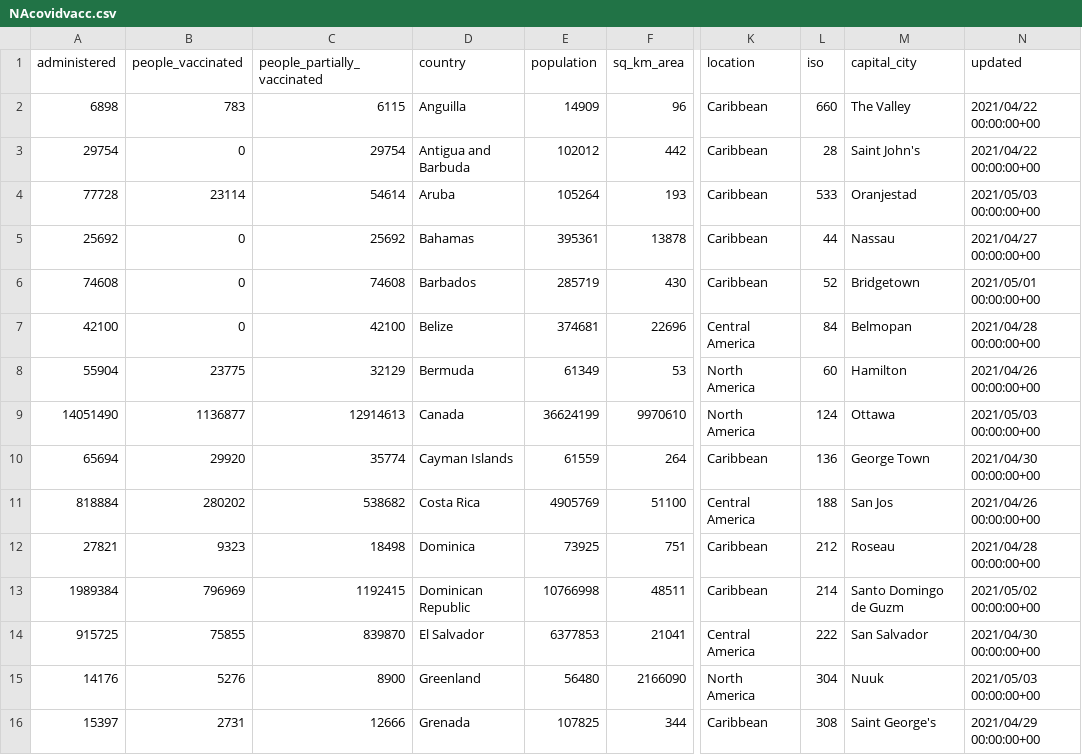
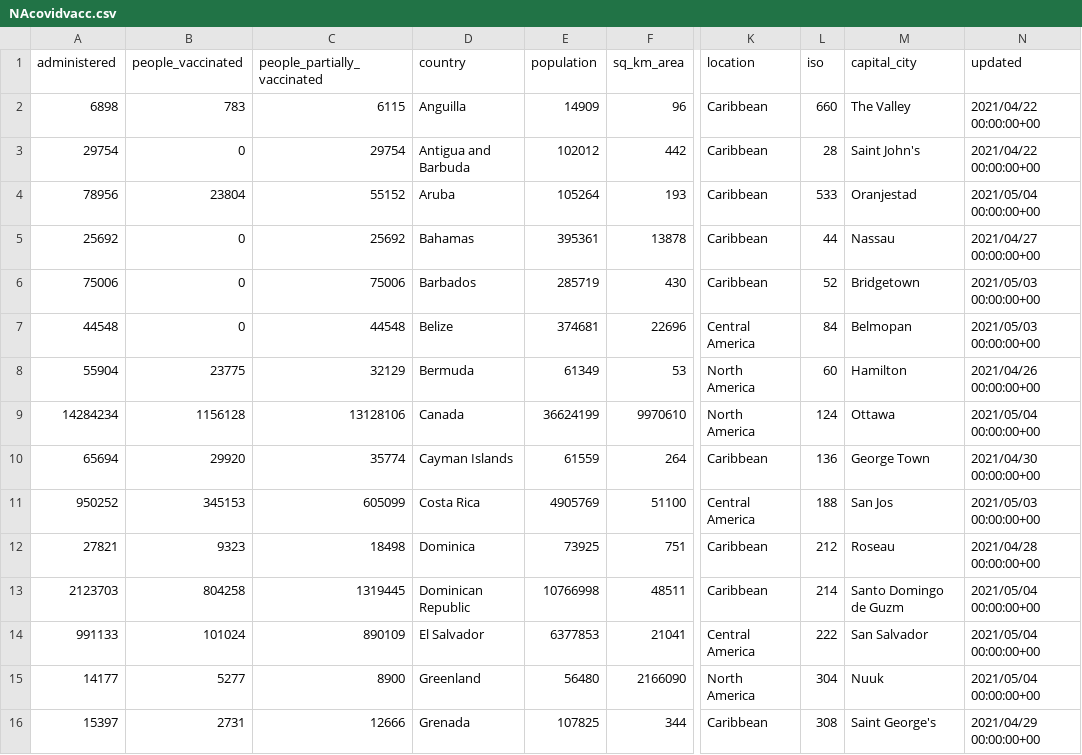
Before and after one commit to grantbot/Project-1, a CSV file: NAcovidvacc.csv, drawn as a sheet; only a part is shown, gaps mark what is left out; the diff covers the shown part only; the diff names each change by its address in the sheet, - before the commit and + after, or states it on an @@ line.

```diff
--- a/NAcovidvacc.csv
+++ b/NAcovidvacc.csv
-A4 (administered): 77728
+A4 (administered): 78956
-B4 (people_vaccinated): 23114
+B4 (people_vaccinated): 23804
-C4 (people_partially_vaccinated): 54614
+C4 (people_partially_vaccinated): 55152
-N4 (updated): 2021/05/03 00:00:00+00
+N4 (updated): 2021/05/04 00:00:00+00
-A6 (administered): 74608
+A6 (administered): 75006
-C6 (people_partially_vaccinated): 74608
+C6 (people_partially_vaccinated): 75006
-N6 (updated): 2021/05/01 00:00:00+00
+N6 (updated): 2021/05/03 00:00:00+00
-A7 (administered): 42100
+A7 (administered): 44548
-C7 (people_partially_vaccinated): 42100
+C7 (people_partially_vaccinated): 44548
-N7 (updated): 2021/04/28 00:00:00+00
+N7 (updated): 2021/05/03 00:00:00+00
-A9 (administered): 14051490
+A9 (administered): 14284234
-B9 (people_vaccinated): 1136877
+B9 (people_vaccinated): 1156128
-C9 (people_partially_vaccinated): 12914613
+C9 (people_partially_vaccinated): 13128106
-N9 (updated): 2021/05/03 00:00:00+00
+N9 (updated): 2021/05/04 00:00:00+00
-A11 (administered): 818884
+A11 (administered): 950252
-B11 (people_vaccinated): 280202
+B11 (people_vaccinated): 345153
-C11 (people_partially_vaccinated): 538682
+C11 (people_partially_vaccinated): 605099
-N11 (updated): 2021/04/26 00:00:00+00
+N11 (updated): 2021/05/03 00:00:00+00
-A13 (administered): 1989384
+A13 (administered): 2123703
-B13 (people_vaccinated): 796969
+B13 (people_vaccinated): 804258
-C13 (people_partially_vaccinated): 1192415
+C13 (people_partially_vaccinated): 1319445
-N13 (updated): 2021/05/02 00:00:00+00
+N13 (updated): 2021/05/04 00:00:00+00
-A14 (administered): 915725
+A14 (administered): 991133
-B14 (people_vaccinated): 75855
+B14 (people_vaccinated): 101024
-C14 (people_partially_vaccinated): 839870
+C14 (people_partially_vaccinated): 890109
-N14 (updated): 2021/04/30 00:00:00+00
+N14 (updated): 2021/05/04 00:00:00+00
-A15 (administered): 14176
+A15 (administered): 14177
-B15 (people_vaccinated): 5276
+B15 (people_vaccinated): 5277
-N15 (updated): 2021/05/03 00:00:00+00
+N15 (updated): 2021/05/04 00:00:00+00
```
Also changed, not shown: 19 edited cells elsewhere in this file, NAcovid.csv, 10 other files.
